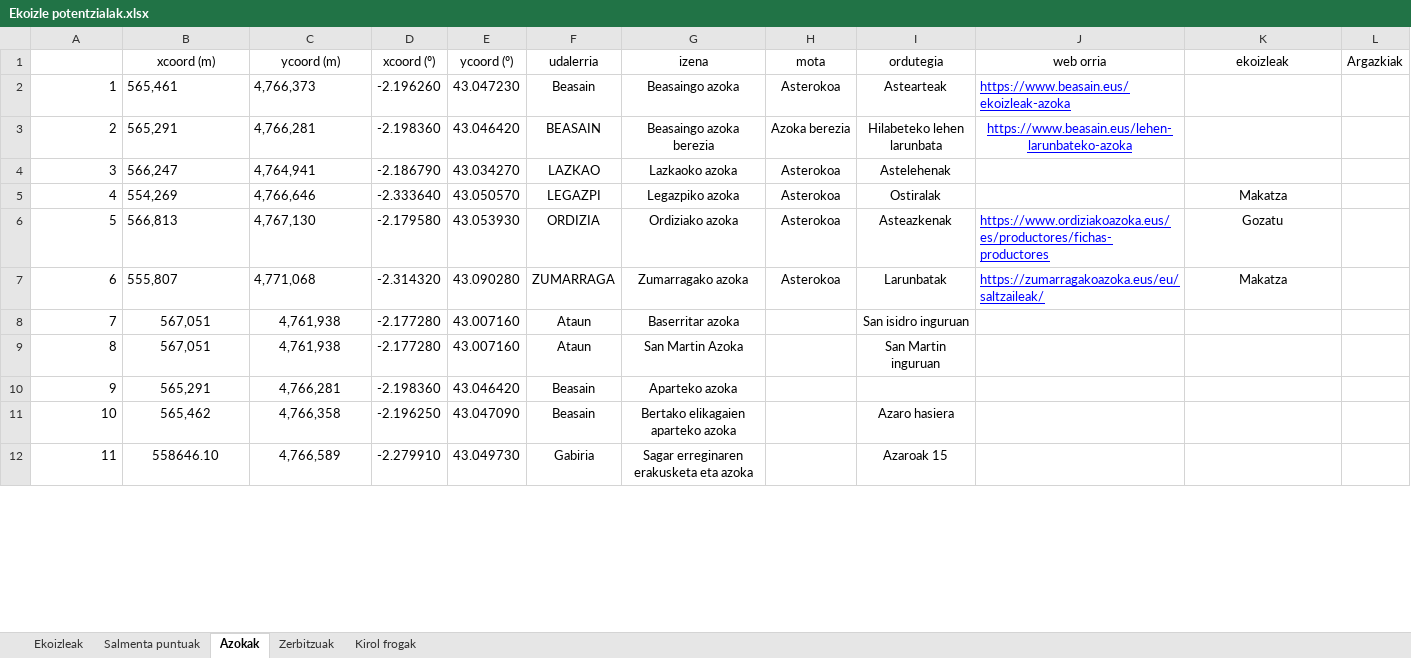
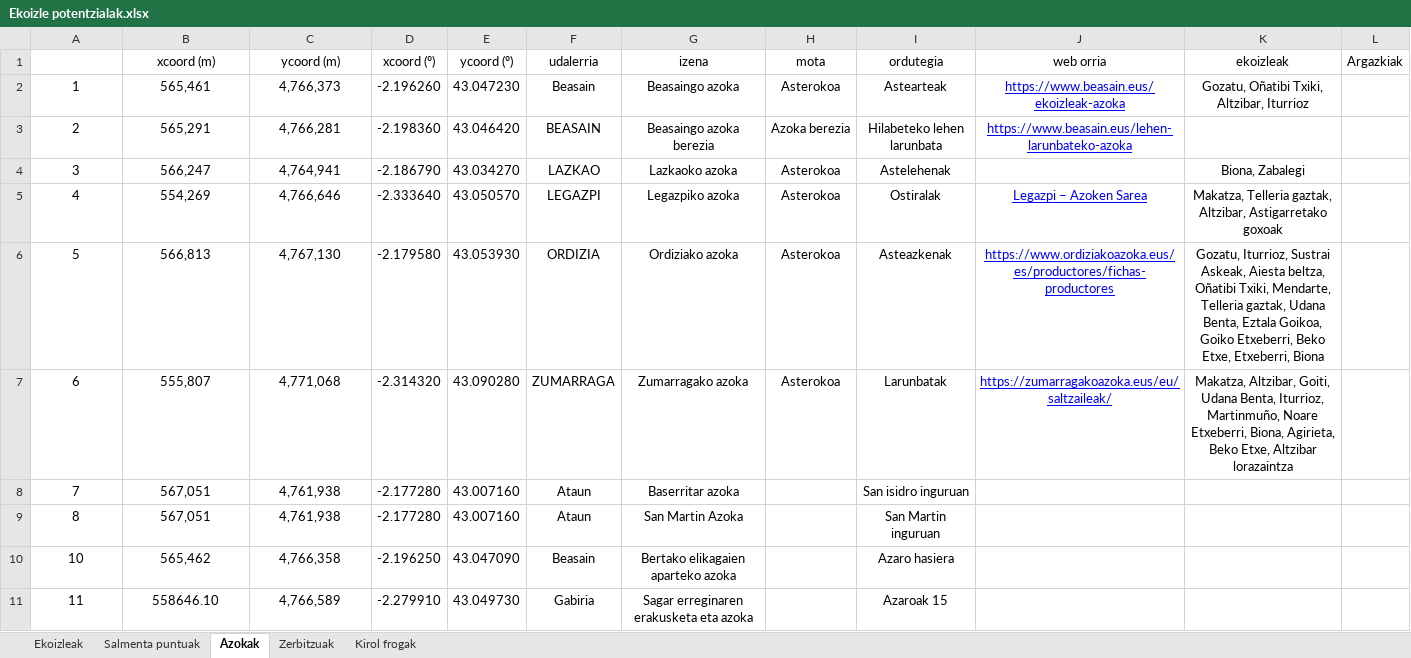
Before and after one commit to iraiasaezdeegilaz/goimen-mapa, an Excel workbook: data/Ekoizle potentzialak.xlsx, sheet Azokak, drawn as a sheet; only a part is shown; values as stored, in another font and other column widths than the file's, no borders; removed rows and columns are numbered as before the commit, all else as after; the diff covers the shown part only; the diff names each change by its address in the sheet, - before the commit and + after, or states it on an @@ line.

```diff
--- a/data/Ekoizle potentzialak.xlsx (sheet Azokak)
+++ b/data/Ekoizle potentzialak.xlsx (sheet Azokak)
-A2:A9 alignment: right
+A2:A9 alignment: center
-B2:C7 alignment: left
+B2:C7 alignment: center
-J2 alignment: left
+J2 alignment: center
-K2 (ekoizleak): (empty)
+K2 (ekoizleak): Gozatu, Oñatibi Txiki, Altzibar, Iturrioz
-K4 (ekoizleak): (empty)
+K4 (ekoizleak): Biona, Zabalegi
-J5 (web orria): (empty)
+J5 (web orria): Legazpi – Azoken Sarea
-K5 (ekoizleak): Makatza
+K5 (ekoizleak): Makatza, Telleria gaztak, Altzibar, Astigarretako goxoak
-J6:J7 alignment: left
+J6:J7 alignment: center
-K6 (ekoizleak): Gozatu
+K6 (ekoizleak): Gozatu, Iturrioz, Sustrai Askeak, Aiesta beltza, Oñatibi Txiki, Mendarte, Telleria gaztak, Udana Benta, Eztala Goikoa, Goiko Etxeberri, Beko Etxe, Etxeberri, Biona
-K7 (ekoizleak): Makatza
+K7 (ekoizleak): Makatza, Altzibar, Goiti, Udana Benta, Iturrioz, Martinmuño, Noare Etxeberri, Biona, Agirieta, Beko Etxe, Altzibar lorazaintza
-row 10: 9 | 565,291 | 4,766,281 | -2.198360 | 43.046420 | Beasain | Aparteko azoka
-A10:A11 alignment: right
+A10:A11 alignment: center
```
Also changed, not shown: cell formats elsewhere in this sheet, sheet Ekoizleak, sheet Salmenta puntuak, sheet Zerbitzuak, sheet Kirol frogak, formulas that keep their value, 5 other files.
